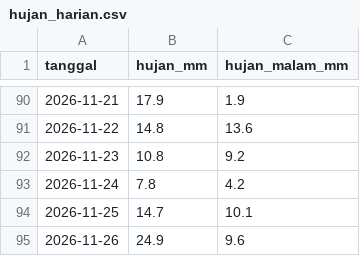
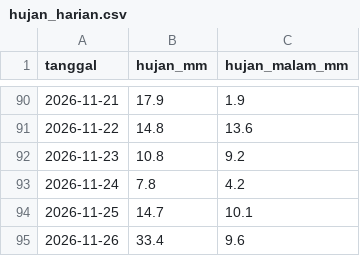
Before and after one commit to ciptaprima108-oss/alr-peta, a CSV file: data/hujan_harian.csv, drawn as a sheet; only a part is shown, gaps mark what is left out.

```diff
--- a/data/hujan_harian.csv
+++ b/data/hujan_harian.csv
@@ -94,2 +94,2 @@ tanggal,hujan_mm,hujan_malam_mm
 2026-11-25,14.7,10.1
-2026-11-26,24.9,9.6
+2026-11-26,33.4,9.6
```
Also changed, not shown: 8 other files.
